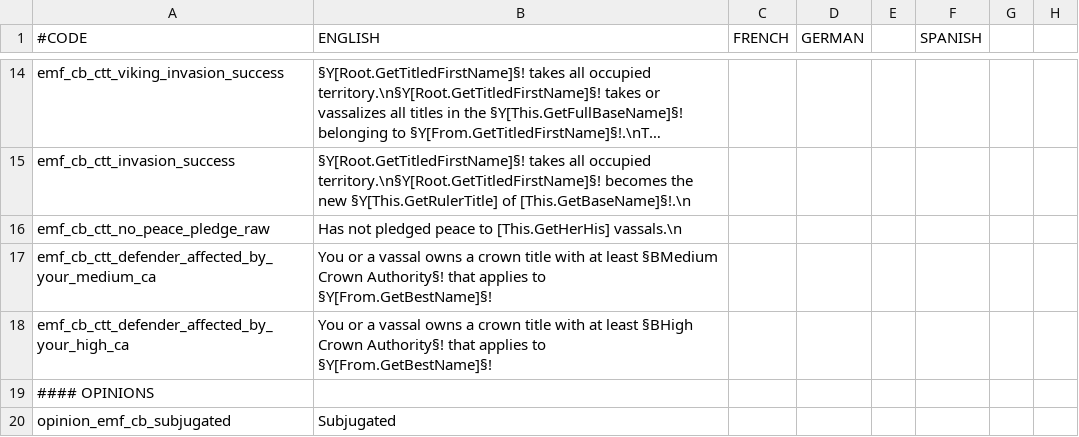
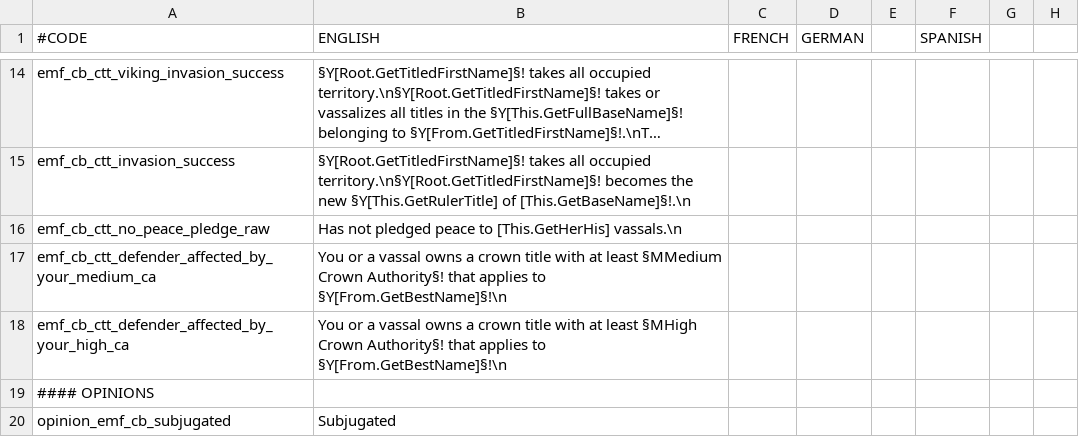
Before and after one commit to EMFTeam/EMF, a CSV file: EMF/localisation/emf_cb.csv, drawn as a sheet; only a part is shown, gaps mark what is left out; long unchanged cells end in …; the diff names each change by its address in the sheet, - before the commit and + after, or states it on an @@ line.

Commit message:
Better tooltips

```diff
--- a/EMF/localisation/emf_cb.csv
+++ b/EMF/localisation/emf_cb.csv
-B17 (ENGLISH): …at least §BMedium Crown Authority§! that applies to §Y[From.GetBestName]§!
+B17 (ENGLISH): …at least §MMedium Crown Authority§! that applies to §Y[From.GetBestName]§!\n
-B18 (ENGLISH): …at least §BHigh Crown Authority§! that applies to §Y[From.GetBestName]§!
+B18 (ENGLISH): …at least §MHigh Crown Authority§! that applies to §Y[From.GetBestName]§!\n
```
